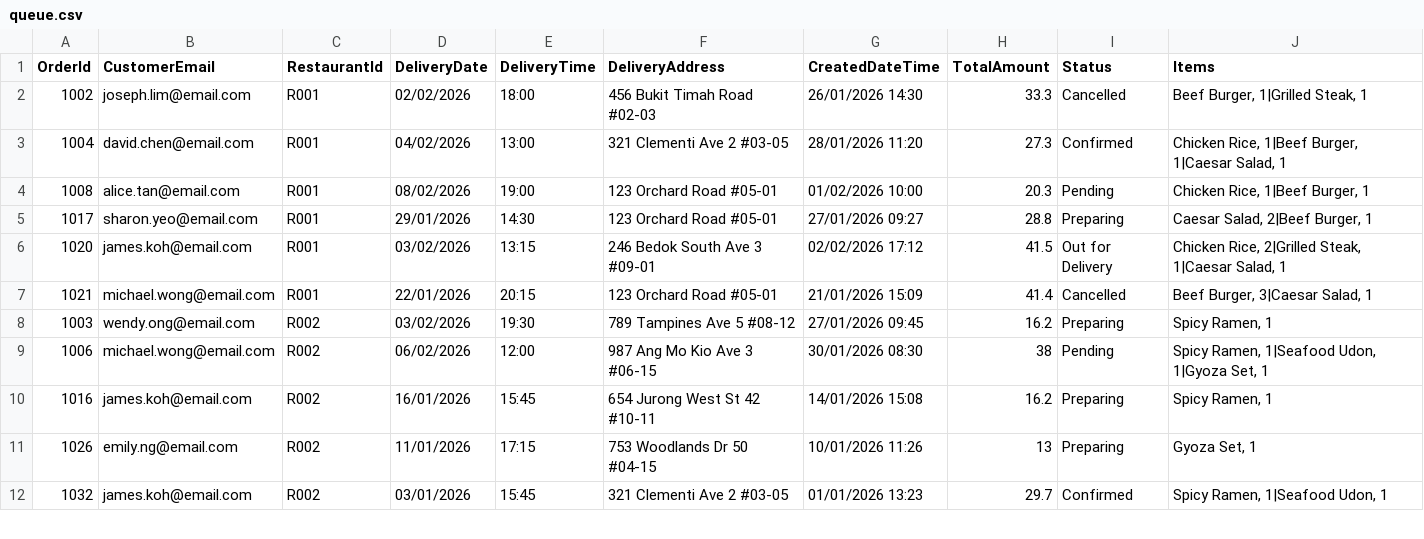
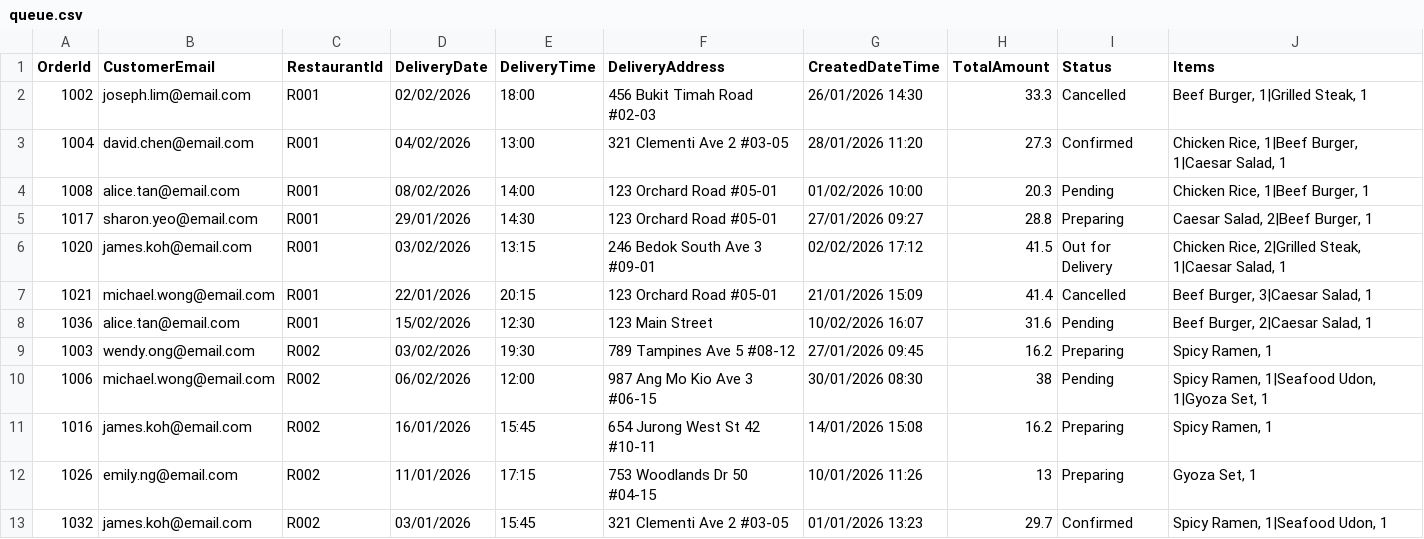
Before and after one commit to Joseph-W-WF/PRG2-FINAL-ASG, a CSV file: GruberooConsole/Data-Files/queue.csv, drawn as a sheet; only a part is shown.

```diff
--- a/GruberooConsole/Data-Files/queue.csv
+++ b/GruberooConsole/Data-Files/queue.csv
@@ -3,3 +3,3 @@ OrderId,CustomerEmail,RestaurantId,DeliveryDate,DeliveryTime,DeliveryAddress,Cre
 1004,david.chen@email.com,R001,04/02/2026,13:00,321 Clementi Ave 2 #03-05,28/01/2026 11:20,27.3,Confirmed,"Chicken Rice, 1|Beef Burger, 1|Caesar Salad, 1"
-1008,alice.tan@email.com,R001,08/02/2026,19:00,123 Orchard Road #05-01,01/02/2026 10:00,20.3,Pending,"Chicken Rice, 1|Beef Burger, 1"
+1008,alice.tan@email.com,R001,08/02/2026,14:00,123 Orchard Road #05-01,01/02/2026 10:00,20.3,Pending,"Chicken Rice, 1|Beef Burger, 1"
 1017,sharon.yeo@email.com,R001,29/01/2026,14:30,123 Orchard Road #05-01,27/01/2026 09:27,28.8,Preparing,"Caesar Salad, 2|Beef Burger, 1"
@@ -7,2 +7,3 @@ OrderId,CustomerEmail,RestaurantId,DeliveryDate,DeliveryTime,DeliveryAddress,Cre
 1021,michael.wong@email.com,R001,22/01/2026,20:15,123 Orchard Road #05-01,21/01/2026 15:09,41.4,Cancelled,"Beef Burger, 3|Caesar Salad, 1"
+1036,alice.tan@email.com,R001,15/02/2026,12:30,123 Main Street,10/02/2026 16:07,31.6,Pending,"Beef Burger, 2|Caesar Salad, 1"
 1003,wendy.ong@email.com,R002,03/02/2026,19:30,789 Tampines Ave 5 #08-12,27/01/2026 09:45,16.2,Preparing,"Spicy Ramen, 1"
```
Also changed, not shown: GruberooConsole/Data-Files/orders.csv, 7 other files.
